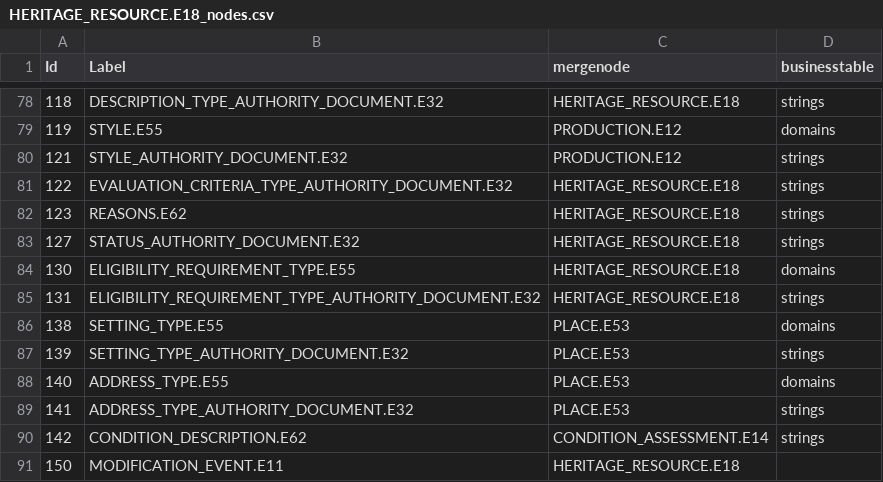
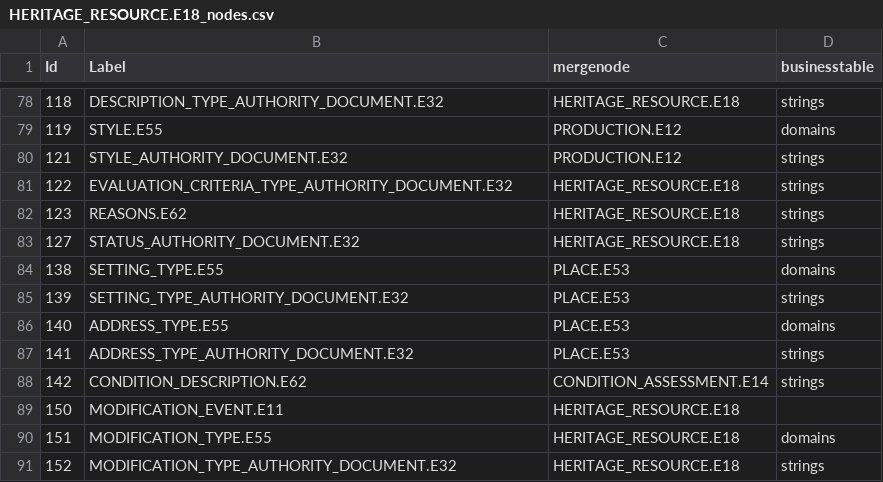
Before and after one commit to legiongis/crip, a CSV file: crip/source_data/resource_graphs/HERITAGE_RESOURCE.E18_nodes.csv, drawn as a sheet; only a part is shown, gaps mark what is left out; the shorter side is filled out with more unchanged rows.

Commit message:
auth doc and graph work

```diff
--- a/crip/source_data/resource_graphs/HERITAGE_RESOURCE.E18_nodes.csv
+++ b/crip/source_data/resource_graphs/HERITAGE_RESOURCE.E18_nodes.csv
@@ -83,4 +83,2 @@ Id,Label,mergenode,businesstable
 127,STATUS_AUTHORITY_DOCUMENT.E32,HERITAGE_RESOURCE.E18,strings
-130,ELIGIBILITY_REQUIREMENT_TYPE.E55,HERITAGE_RESOURCE.E18,domains
-131,ELIGIBILITY_REQUIREMENT_TYPE_AUTHORITY_DOCUMENT.E32,HERITAGE_RESOURCE.E18,strings
 138,SETTING_TYPE.E55,PLACE.E53,domains
```
Also changed, not shown: crip/source_data/concepts/authority_files/ENTITY_TYPE_X_ADOC.csv, crip/source_data/resource_graphs/HERITAGE_RESOURCE.E18_edges.csv, 6 other files.
